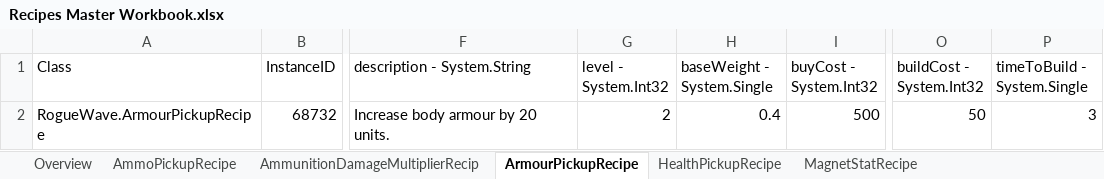
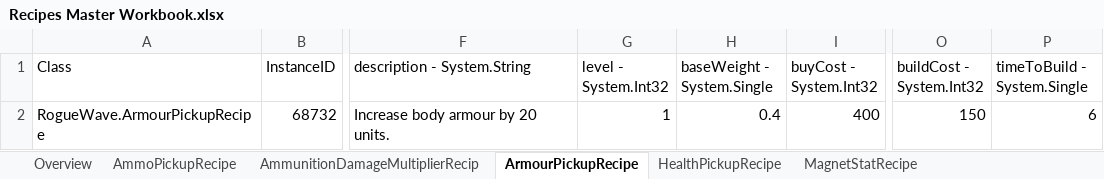
Before and after one commit to TheWizardsCode/RogueWave, an Excel workbook: Assets/_Dev/Editor/CSV/Data/Recipes Master Workbook.xlsx, sheet ArmourPickupRecipe, drawn as a sheet; only a part is shown, gaps mark what is left out; values as stored, in another font and other column widths than the file's, no borders; table styles not drawn; the diff names each change by its address in the sheet, - before the commit and + after, or states it on an @@ line.

```diff
--- a/Assets/_Dev/Editor/CSV/Data/Recipes Master Workbook.xlsx (sheet ArmourPickupRecipe)
+++ b/Assets/_Dev/Editor/CSV/Data/Recipes Master Workbook.xlsx (sheet ArmourPickupRecipe)
-G2 (level - System.Int32): 2
+G2 (level - System.Int32): 1
-I2 (buyCost - System.Int32): 500
+I2 (buyCost - System.Int32): 400
-O2 (buildCost - System.Int32): 50
+O2 (buildCost - System.Int32): 150
-P2 (timeToBuild - System.Single): 3
+P2 (timeToBuild - System.Single): 6
```
Also changed, not shown: sheet Overview, sheet MovementRecipe, sheet WeaponPickupRecipe, charts or pictures, 42 other files.
